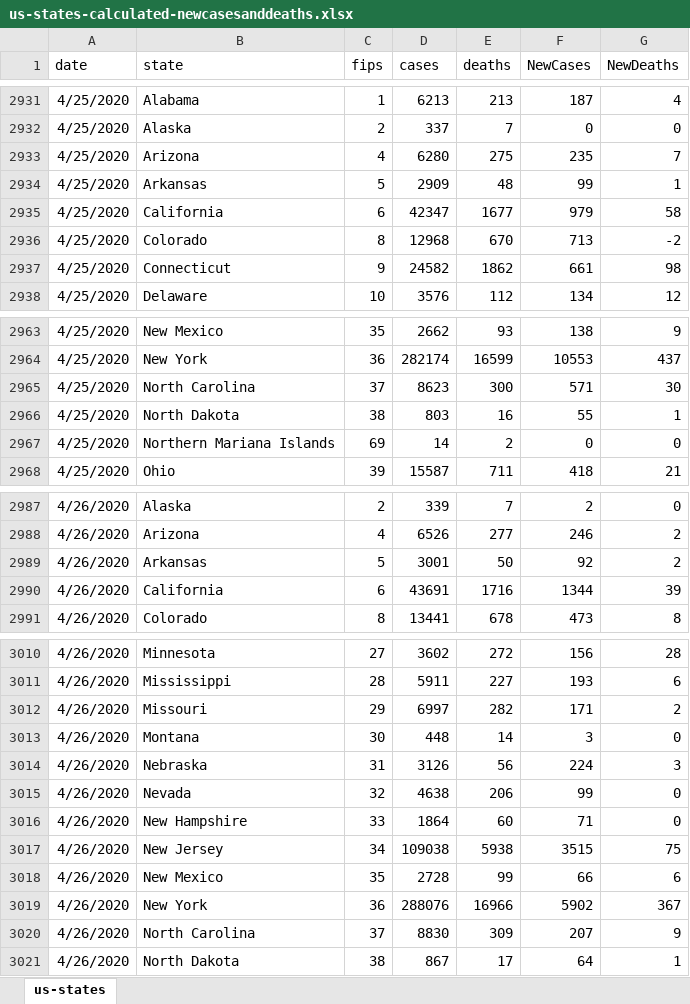
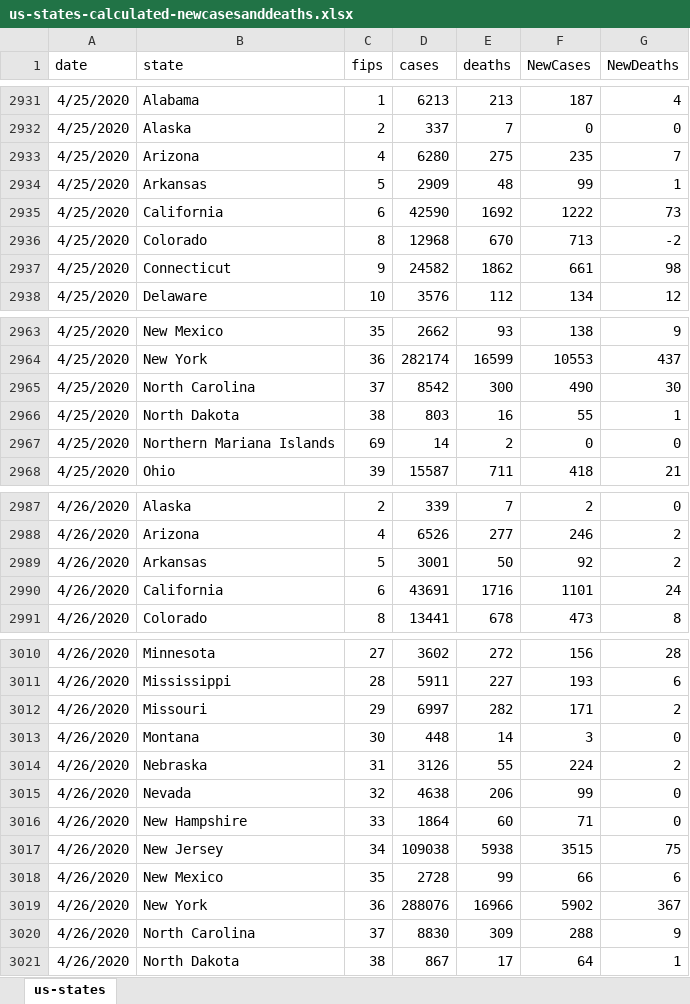
Before and after one commit to shuos-rst/covid-19-data, an Excel workbook: ny-times-data/us-states-calculated-newcasesanddeaths.xlsx, sheet us-states, drawn as a sheet; only a part is shown, gaps mark what is left out; values as stored, in another font and other column widths than the file's, no borders; the diff covers the shown part only; the diff names each change by its address in the sheet, - before the commit and + after, or states it on an @@ line.

Commit message:
updated the calculated new cases and deaths for 4/27

```diff
--- a/ny-times-data/us-states-calculated-newcasesanddeaths.xlsx (sheet us-states)
+++ b/ny-times-data/us-states-calculated-newcasesanddeaths.xlsx (sheet us-states)
-D2935 (cases): 42347
+D2935 (cases): 42590
-E2935 (deaths): 1677
+E2935 (deaths): 1692
-F2935 (NewCases): 979
+F2935 (NewCases): 1222
-G2935 (NewDeaths): 58
+G2935 (NewDeaths): 73
-D2965 (cases): 8623
+D2965 (cases): 8542
-F2965 (NewCases): 571
+F2965 (NewCases): 490
-F2990 (NewCases): 1344
+F2990 (NewCases): 1101
-G2990 (NewDeaths): 39
+G2990 (NewDeaths): 24
-E3014 (deaths): 56
+E3014 (deaths): 55
-G3014 (NewDeaths): 3
+G3014 (NewDeaths): 2
-F3020 (NewCases): 207
+F3020 (NewCases): 288
```
Also changed, not shown: 55 added rows elsewhere in this sheet.
